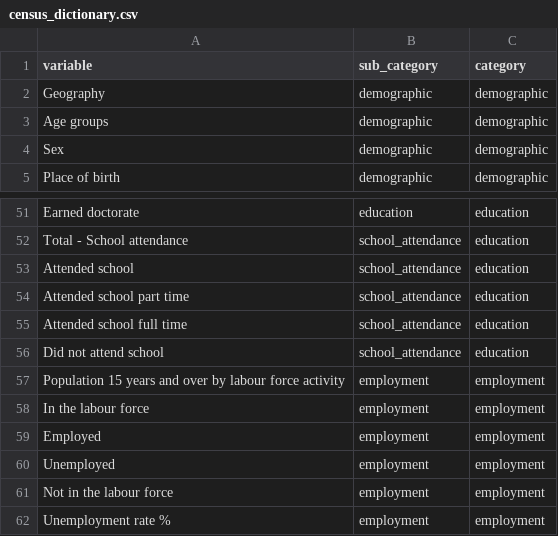
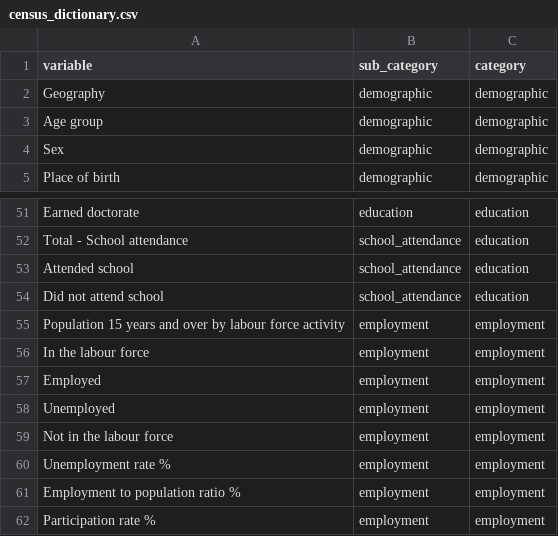
Before and after one commit to databrew/steppingup, a CSV file: dictionaries/census_dictionary.csv, drawn as a sheet; only a part is shown, gaps mark what is left out; the shorter side is filled out with more unchanged rows.

Commit message:
new dict again

```diff
--- a/dictionaries/census_dictionary.csv
+++ b/dictionaries/census_dictionary.csv
@@ -2,3 +2,3 @@ variable,sub_category,category
 Geography,demographic,demographic
-Age groups,demographic,demographic
+Age group,demographic,demographic
 Sex,demographic,demographic
@@ -53,4 +53,2 @@ Total - School attendance,school_attendance,education
 Attended school,school_attendance,education
-Attended school part time,school_attendance,education
-Attended school full time,school_attendance,education
 Did not attend school,school_attendance,education
```
